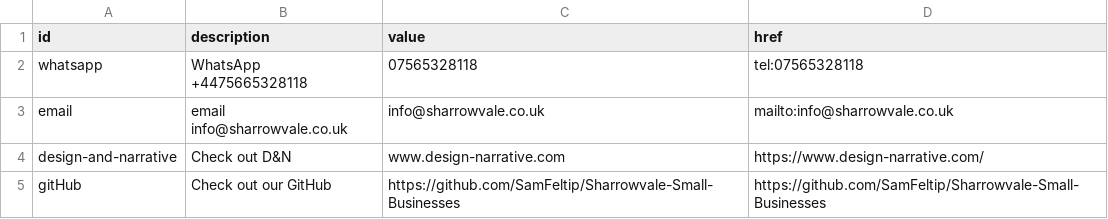
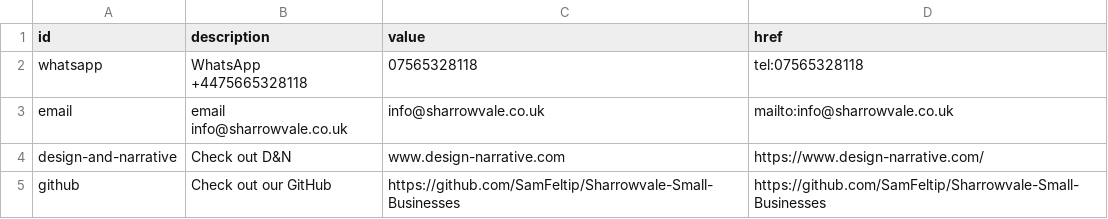
Before and after one commit to SamFeltip/Sharrowvale-Small-Businesses, a CSV file: src/content/contact.csv, drawn as a sheet.

Commit message:
fix: correct 'gitHub' to 'github' in footer component and contact CSV

```diff
--- a/src/content/contact.csv
+++ b/src/content/contact.csv
@@ -4,2 +4,2 @@ email,email info@sharrowvale.co.uk,info@sharrowvale.co.uk,mailto:info@sharrowval
 design-and-narrative,Check out D&N,www.design-narrative.com,https://www.design-narrative.com/
-gitHub,Check out our GitHub,https://github.com/SamFeltip/Sharrowvale-Small-Businesses,https://github.com/SamFeltip/Sharrowvale-Small-Businesses
+github,Check out our GitHub,https://github.com/SamFeltip/Sharrowvale-Small-Businesses,https://github.com/SamFeltip/Sharrowvale-Small-Businesses
```
Also changed, not shown: 1 other file.
